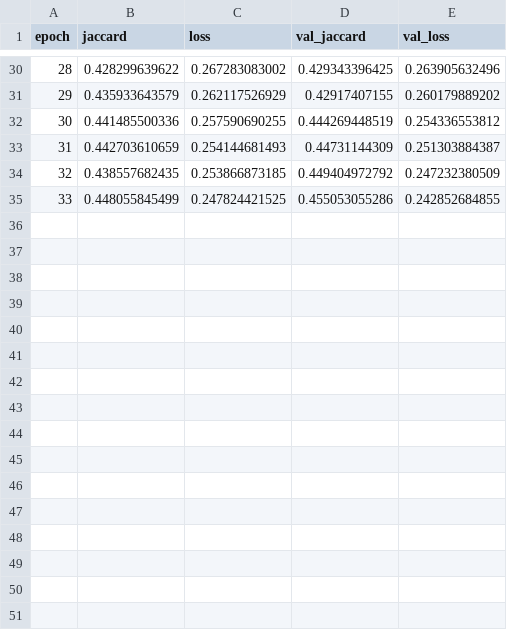
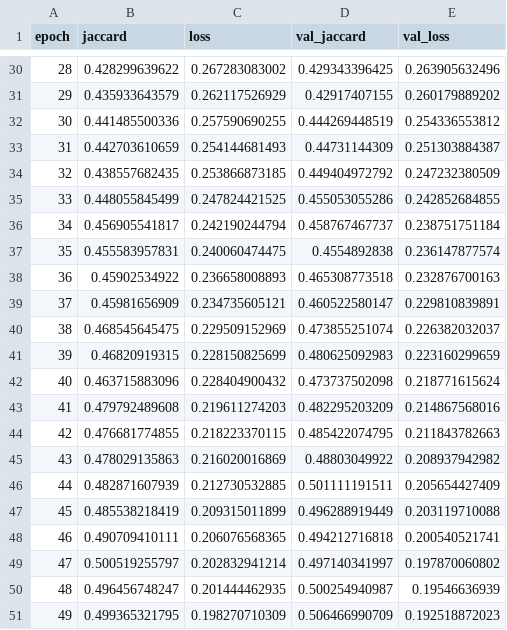
Before and after one commit to grantbey/deep_microscopy, a CSV file: data/logs/training_log_run_20_nuclei.csv, drawn as a sheet; only a part is shown, gaps mark what is left out; the diff names each change by its address in the sheet, - before the commit and + after, or states it on an @@ line.

Commit message:
updated scripts, resolved imageDataGenerator problem

```diff
--- a/data/logs/training_log_run_20_nuclei.csv
+++ b/data/logs/training_log_run_20_nuclei.csv
+row 36: 34 | 0.456905541817 | 0.242190244794 | 0.458767467737 | 0.238751751184
+row 37: 35 | 0.455583957831 | 0.240060474475 | 0.4554892838 | 0.236147877574
+row 38: 36 | 0.45902534922 | 0.236658008893 | 0.465308773518 | 0.232876700163
+row 39: 37 | 0.45981656909 | 0.234735605121 | 0.460522580147 | 0.229810839891
+row 40: 38 | 0.468545645475 | 0.229509152969 | 0.473855251074 | 0.226382032037
+row 41: 39 | 0.46820919315 | 0.228150825699 | 0.480625092983 | 0.223160299659
+row 42: 40 | 0.463715883096 | 0.228404900432 | 0.473737502098 | 0.218771615624
+row 43: 41 | 0.479792489608 | 0.219611274203 | 0.482295203209 | 0.214867568016
+row 44: 42 | 0.476681774855 | 0.218223370115 | 0.485422074795 | 0.211843782663
+row 45: 43 | 0.478029135863 | 0.216020016869 | 0.48803049922 | 0.208937942982
+row 46: 44 | 0.482871607939 | 0.212730532885 | 0.501111191511 | 0.205654427409
+row 47: 45 | 0.485538218419 | 0.209315011899 | 0.496288919449 | 0.203119710088
+row 48: 46 | 0.490709410111 | 0.206076568365 | 0.494212716818 | 0.200540521741
+row 49: 47 | 0.500519255797 | 0.202832941214 | 0.497140341997 | 0.197870060802
+row 50: 48 | 0.496456748247 | 0.201444462935 | 0.500254940987 | 0.19546636939
+row 51: 49 | 0.499365321795 | 0.198270710309 | 0.506466990709 | 0.192518872023
```
Also changed, not shown: 18 other files.
